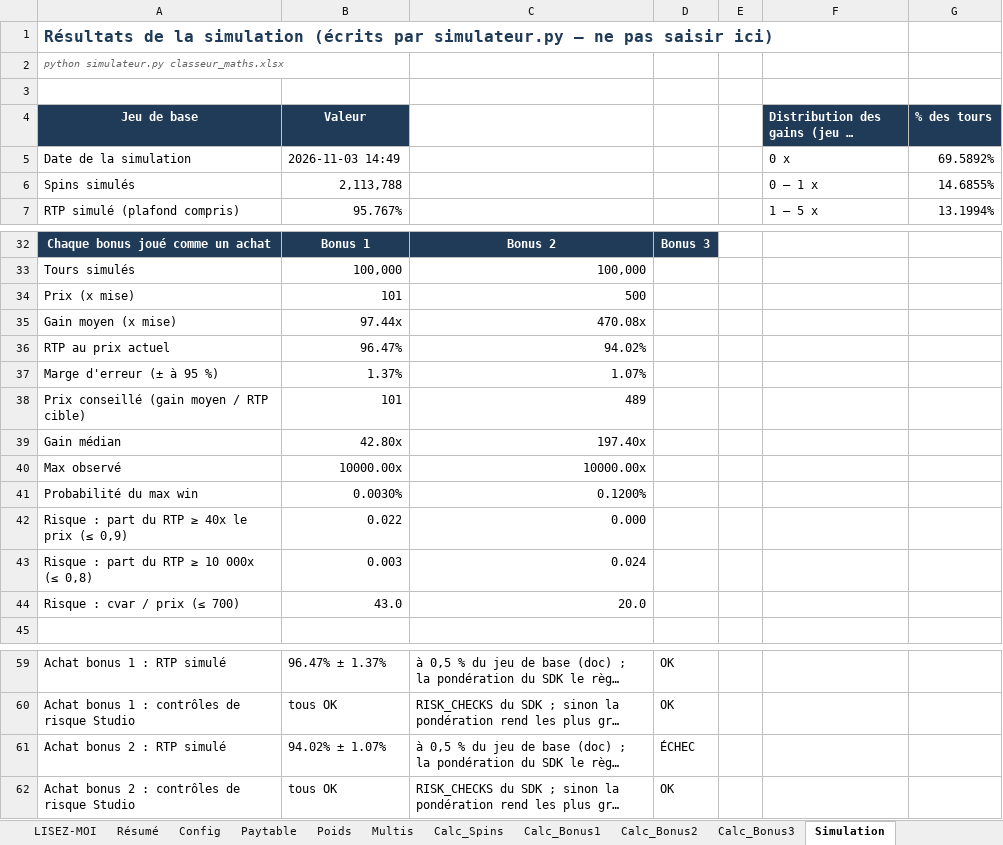
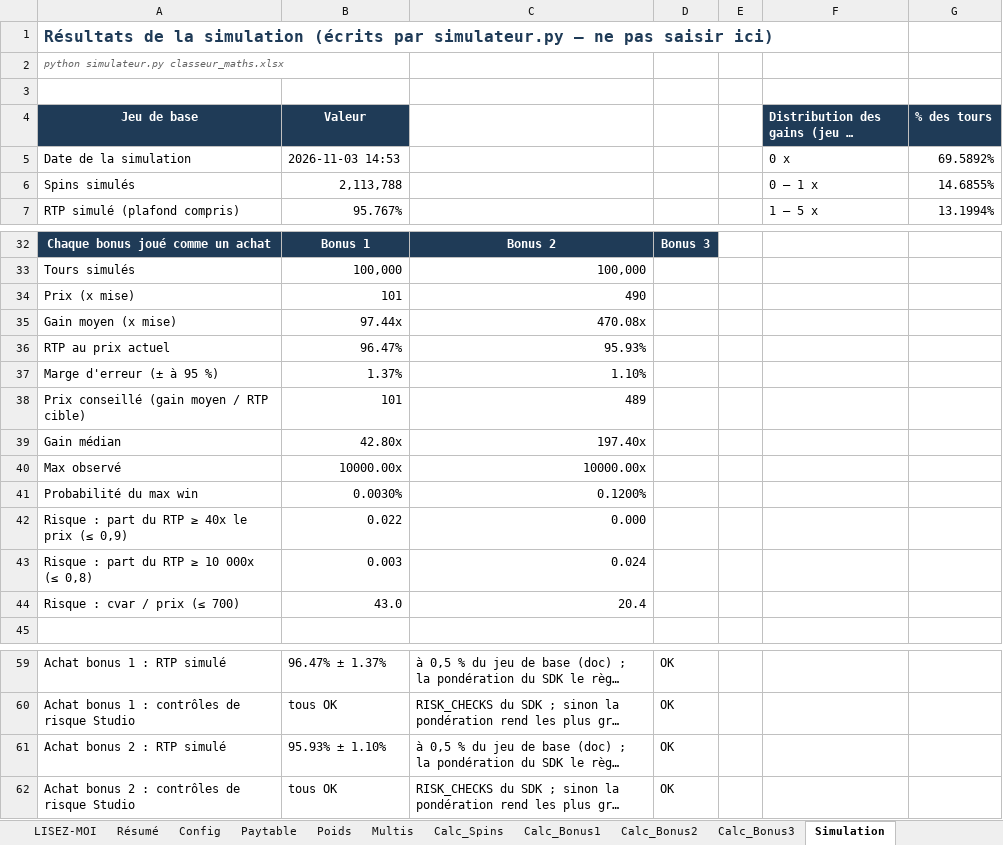
Before and after one commit to Slisxk/Slots, an Excel workbook: maths_multi_rouleaux/classeur_maths.xlsx, sheet Simulation, drawn as a sheet; only a part is shown, gaps mark what is left out; long unchanged cells end in …; values as stored, in another font and other column widths than the file's, no borders; the diff names each change by its address in the sheet, - before the commit and + after, or states it on an @@ line.

```diff
--- a/maths_multi_rouleaux/classeur_maths.xlsx (sheet Simulation)
+++ b/maths_multi_rouleaux/classeur_maths.xlsx (sheet Simulation)
-B5 (Valeur): 2026-11-03 14:49
+B5 (Valeur): 2026-11-03 14:53
-C34: 500
+C34: 490
-C36: 94.02%
+C36: 95.93%
-C37: 1.07%
+C37: 1.10%
-C44: 20.0
+C44: 20.4
-B61 (Valeur): 94.02% ± 1.07%
+B61 (Valeur): 95.93% ± 1.10%
-D61: ÉCHEC
+D61: OK
```
Also changed, not shown: sheet Résumé, sheet Config, 11 other files.
